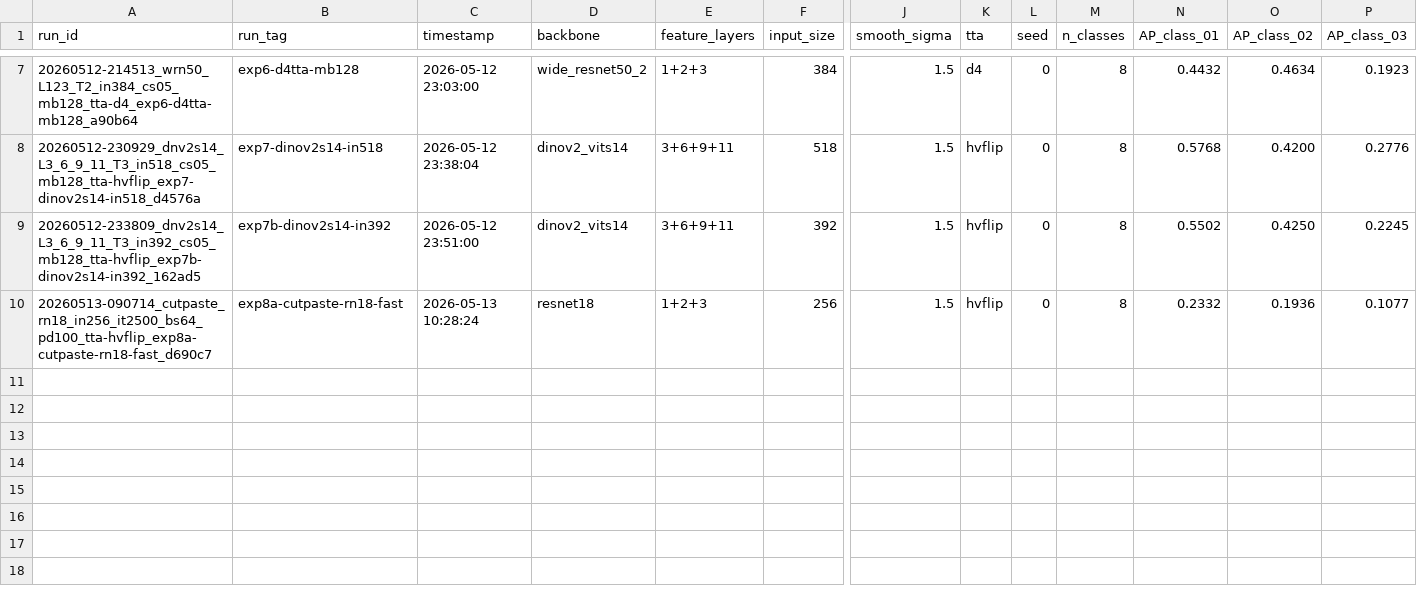
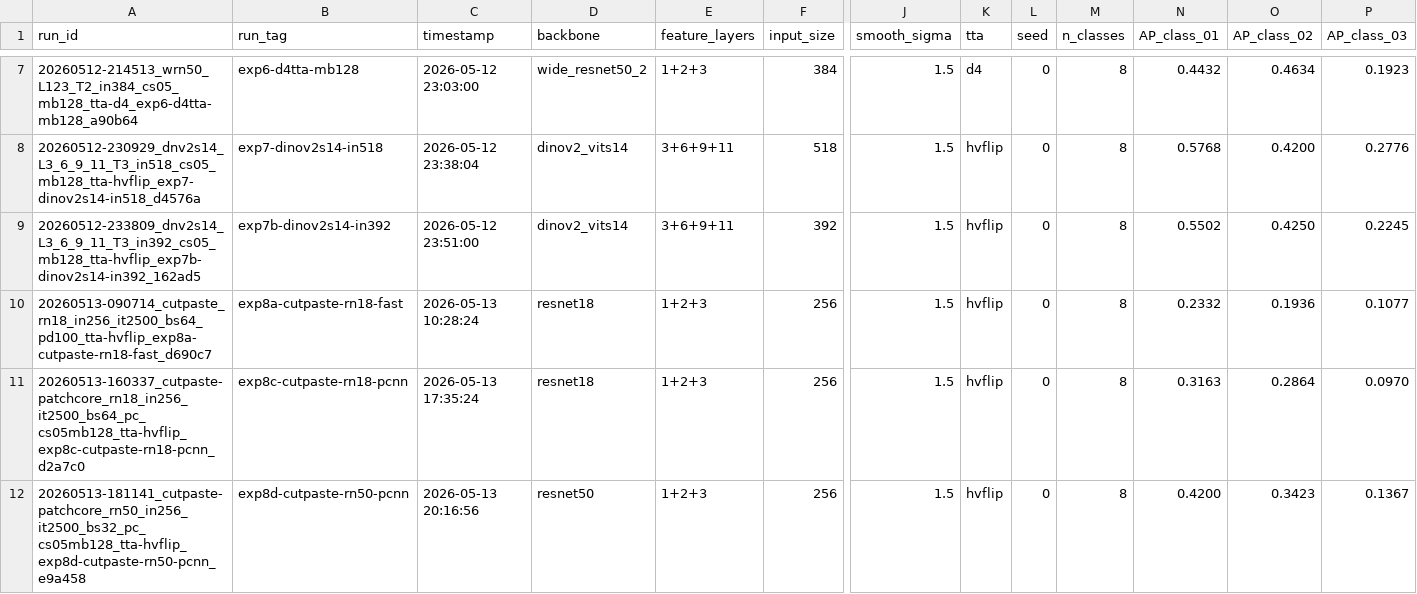
Before and after one commit to UobinoPino/Anomaly-Detection, a CSV file: baseline_out/ablation_master.csv, drawn as a sheet; only a part is shown, gaps mark what is left out; rows hold the shown columns only; the diff names each change by its address in the sheet, - before the commit and + after, or states it on an @@ line.

Commit message:
add CutPaste experiments with PatchCore-NN scoring and update score fusion script

```diff
--- a/baseline_out/ablation_master.csv
+++ b/baseline_out/ablation_master.csv
+row 11: 20260513-160337_cutpaste-patchcore_rn18_in256_it2500_bs64_pc_cs05mb128_tta-hvflip_exp8c-cutpaste-rn18-pcnn_d2a7c0 | exp8c-cutpaste-rn18-pcnn | 2026-05-13 17:35:24 | resnet18 | 1+2+3 | 256 | 1.5 | hvflip | 0 | 8 | 0.3163 | 0.2864 | 0.0970
+row 12: 20260513-181141_cutpaste-patchcore_rn50_in256_it2500_bs32_pc_cs05mb128_tta-hvflip_exp8d-cutpaste-rn50-pcnn_e9a458 | exp8d-cutpaste-rn50-pcnn | 2026-05-13 20:16:56 | resnet50 | 1+2+3 | 256 | 1.5 | hvflip | 0 | 8 | 0.4200 | 0.3423 | 0.1367
```
Also changed, not shown: 3 other files.
